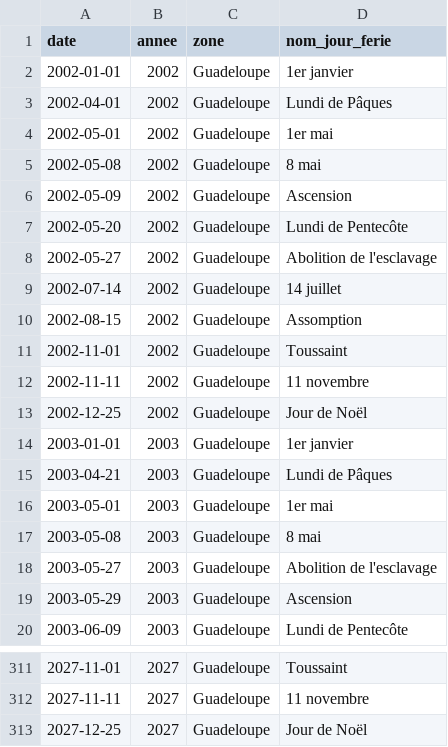
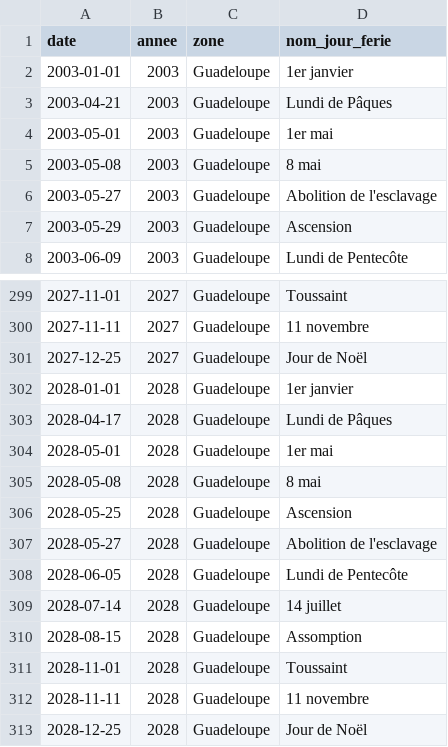
Before and after one commit to etalab/jours-feries-france-data, a CSV file: csv/jours_feries_guadeloupe.csv, drawn as a sheet; only a part is shown, gaps mark what is left out.

```diff
--- a/csv/jours_feries_guadeloupe.csv
+++ b/csv/jours_feries_guadeloupe.csv
@@ -1,14 +1,2 @@
 date,annee,zone,nom_jour_ferie
-2002-01-01,2002,Guadeloupe,1er janvier
-2002-04-01,2002,Guadeloupe,Lundi de Pâques
-2002-05-01,2002,Guadeloupe,1er mai
-2002-05-08,2002,Guadeloupe,8 mai
-2002-05-09,2002,Guadeloupe,Ascension
-2002-05-20,2002,Guadeloupe,Lundi de Pentecôte
-2002-05-27,2002,Guadeloupe,Abolition de l'esclavage
-2002-07-14,2002,Guadeloupe,14 juillet
-2002-08-15,2002,Guadeloupe,Assomption
-2002-11-01,2002,Guadeloupe,Toussaint
-2002-11-11,2002,Guadeloupe,11 novembre
-2002-12-25,2002,Guadeloupe,Jour de Noël
 2003-01-01,2003,Guadeloupe,1er janvier
@@ -313 +301,13 @@ date,annee,zone,nom_jour_ferie
 2027-12-25,2027,Guadeloupe,Jour de Noël
+2028-01-01,2028,Guadeloupe,1er janvier
+2028-04-17,2028,Guadeloupe,Lundi de Pâques
+2028-05-01,2028,Guadeloupe,1er mai
+2028-05-08,2028,Guadeloupe,8 mai
+2028-05-25,2028,Guadeloupe,Ascension
+2028-05-27,2028,Guadeloupe,Abolition de l'esclavage
+2028-06-05,2028,Guadeloupe,Lundi de Pentecôte
+2028-07-14,2028,Guadeloupe,14 juillet
+2028-08-15,2028,Guadeloupe,Assomption
+2028-11-01,2028,Guadeloupe,Toussaint
+2028-11-11,2028,Guadeloupe,11 novembre
+2028-12-25,2028,Guadeloupe,Jour de Noël
```
Also changed, not shown: csv/jours_feries_guyane.csv, csv/jours_feries_metropole.csv, 41 other files.
